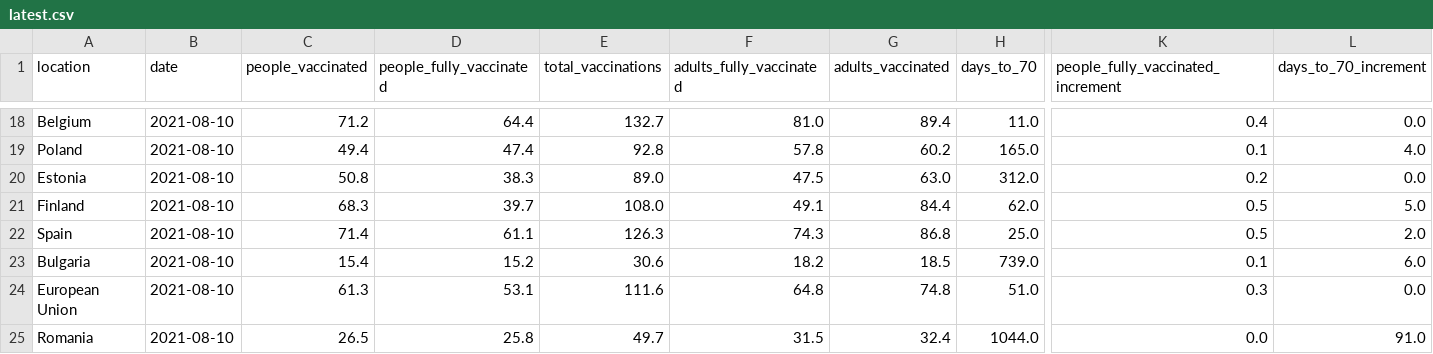
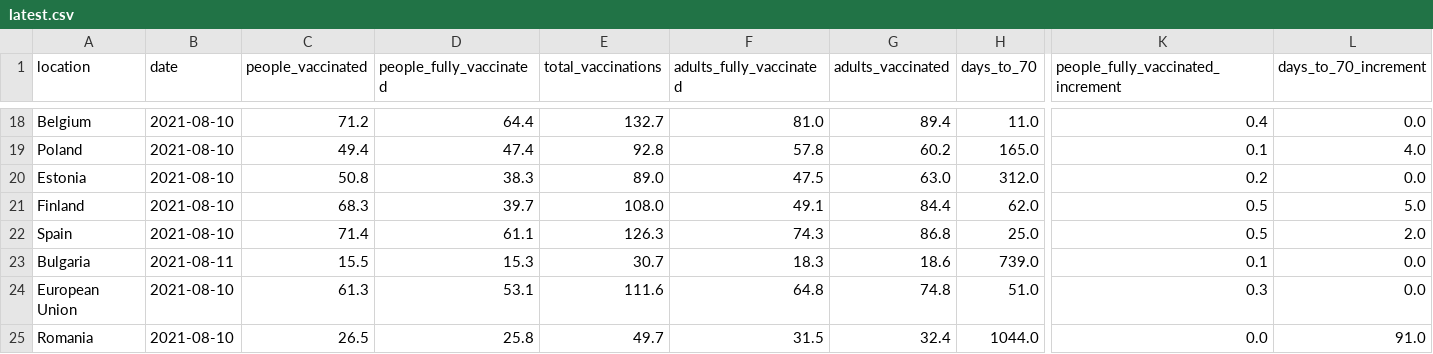
Before and after one commit to blasf1/covid_vaccine_progress_bot, a CSV file: latest.csv, drawn as a sheet; only a part is shown, gaps mark what is left out; the diff names each change by its address in the sheet, - before the commit and + after, or states it on an @@ line.

Commit message:
[BOT] Update data and sources for website

```diff
--- a/latest.csv
+++ b/latest.csv
-B23 (date): 2021-08-10
+B23 (date): 2021-08-11
-C23 (people_vaccinated): 15.4
+C23 (people_vaccinated): 15.5
-D23 (people_fully_vaccinated): 15.2
+D23 (people_fully_vaccinated): 15.3
-E23 (total_vaccinations): 30.6
+E23 (total_vaccinations): 30.7
-F23 (adults_fully_vaccinated): 18.2
+F23 (adults_fully_vaccinated): 18.3
-G23 (adults_vaccinated): 18.5
+G23 (adults_vaccinated): 18.6
-L23 (days_to_70_increment): 6.0
+L23 (days_to_70_increment): 0.0
```
Also changed, not shown: 2 other files.
